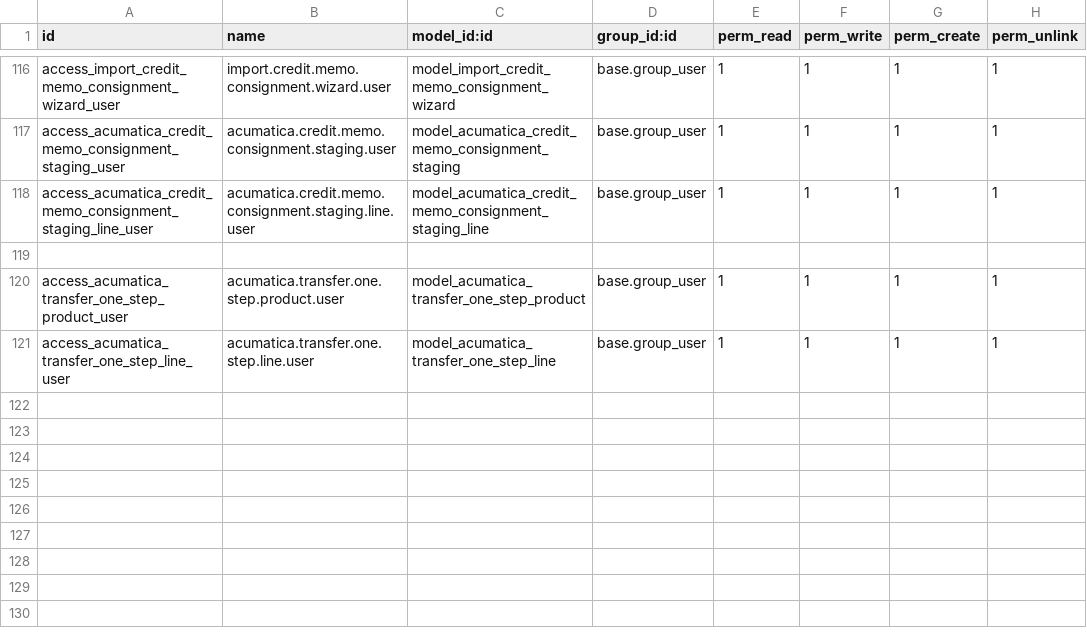
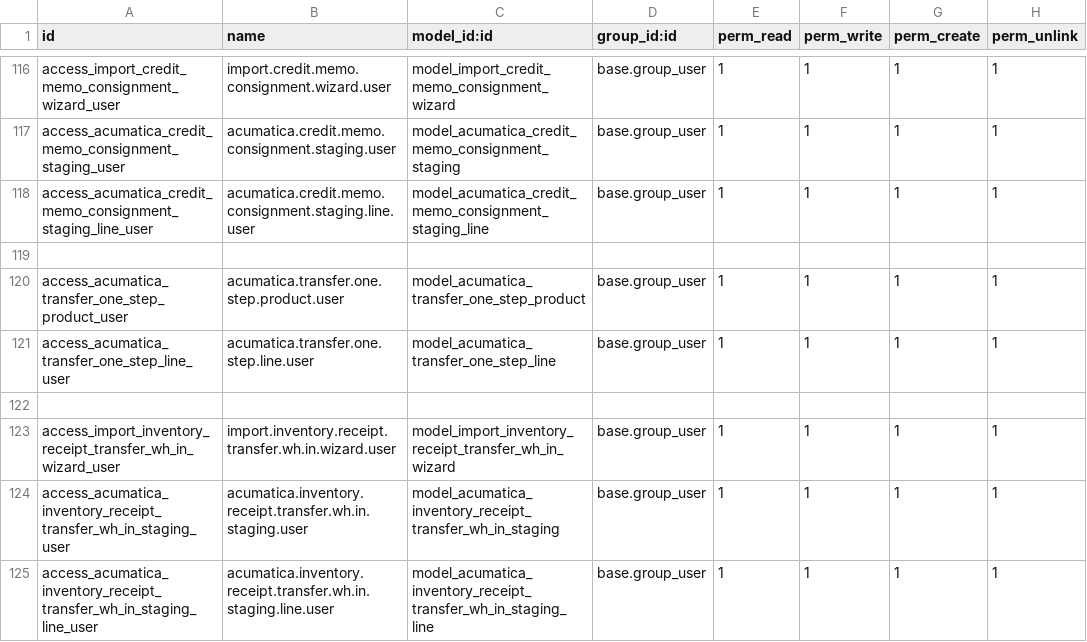
Before and after one commit to Agilar011/WMS-Tijari, a CSV file: acumatica_all_import/security/ir.model.access.csv, drawn as a sheet; only a part is shown, gaps mark what is left out.

Commit message:
finishing Transfer In

```diff
--- a/acumatica_all_import/security/ir.model.access.csv
+++ b/acumatica_all_import/security/ir.model.access.csv
@@ -121 +121,5 @@ access_acumatica_transfer_one_step_product_user,acumatica.transfer.one.step.prod
 access_acumatica_transfer_one_step_line_user,acumatica.transfer.one.step.line.user,model_acumatica_transfer_one_step_line,base.group_user,1,1,1,1
+
+access_import_inventory_receipt_transfer_wh_in_wizard_user,import.inventory.receipt.transfer.wh.in.wizard.user,model_import_inventory_receipt_transfer_wh_in_wizard,base.group_user,1,1,1,1
+access_acumatica_inventory_receipt_transfer_wh_in_staging_user,acumatica.inventory.receipt.transfer.wh.in.staging.user,model_acumatica_inventory_receipt_transfer_wh_in_staging,base.group_user,1,1,1,1
+access_acumatica_inventory_receipt_transfer_wh_in_staging_line_user,acumatica.inventory.receipt.transfer.wh.in.staging.line.user,model_acumatica_inventory_receipt_transfer_wh_in_staging_line,base.group_user,1,1,1,1
```
Also changed, not shown: 8 other files.
